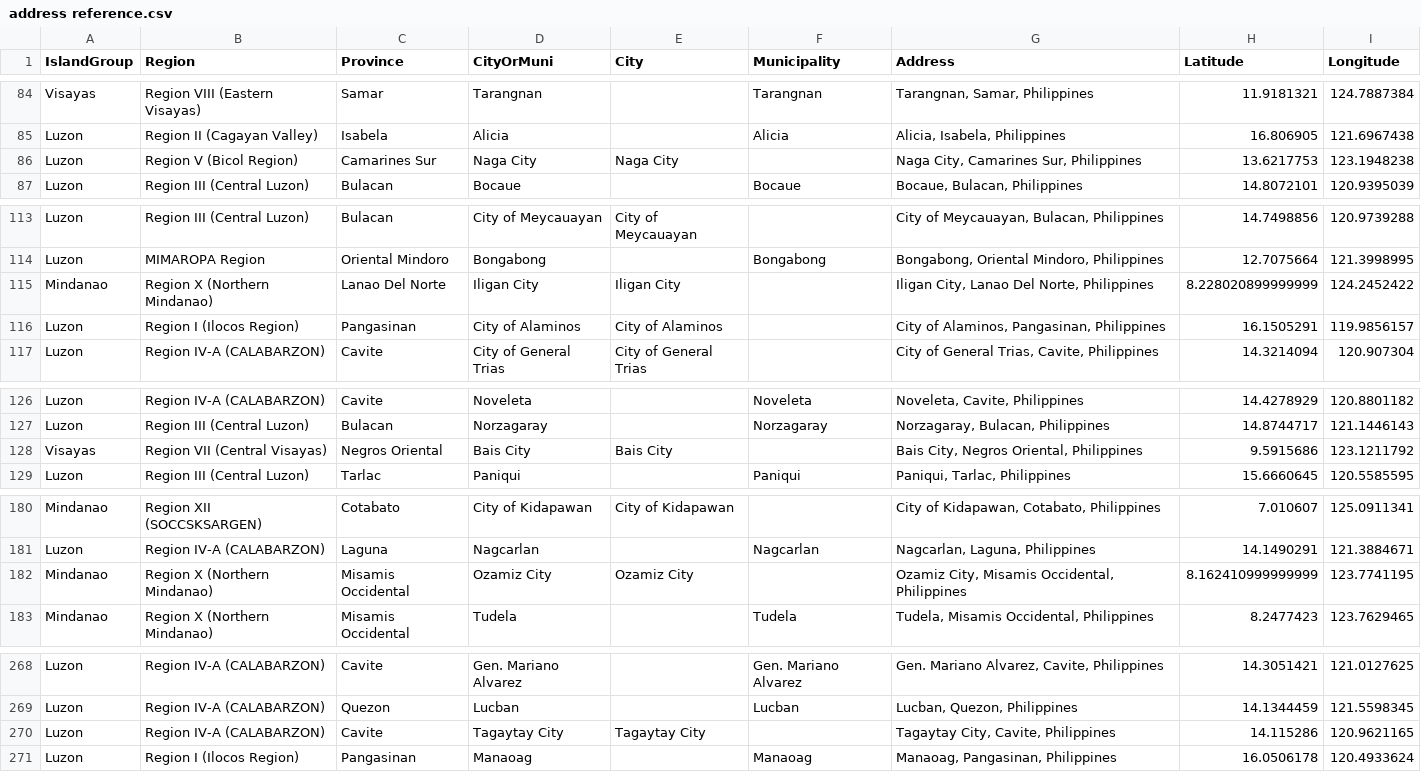
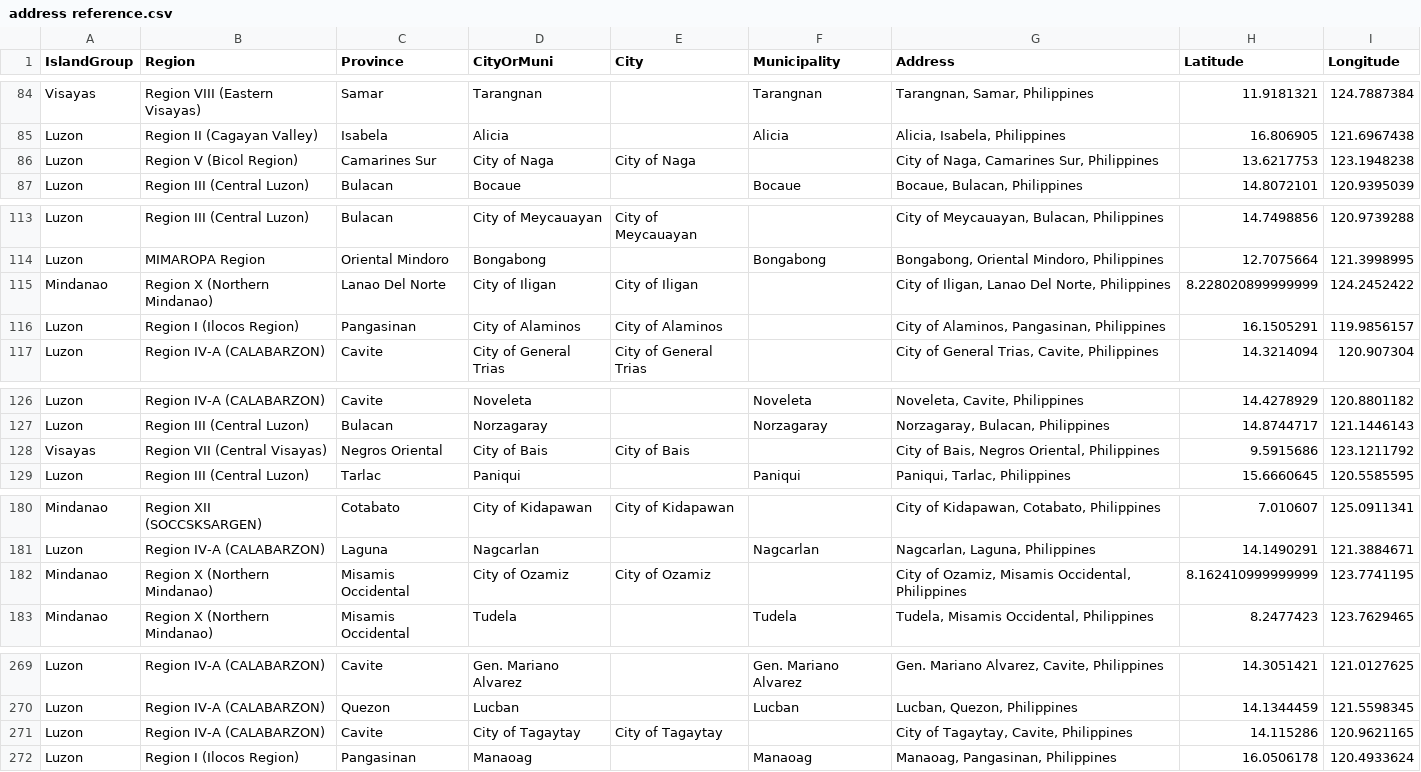
Before and after one commit to fsmosca/COVID-19-PH-dataset, a CSV file: doc/Others/address reference.csv, drawn as a sheet; only a part is shown, gaps mark what is left out; the diff covers the shown part only.

Commit message:
Update address reference.csv
* Update date: 2020-05-09
* Modify some place names like changing Naga City to City of Naga because, the latter is the official name.

```diff
--- a/doc/Others/address reference.csv
+++ b/doc/Others/address reference.csv
@@ -85,3 +85,3 @@ Visayas,Region VIII (Eastern Visayas),Samar,Tarangnan,,Tarangnan,"Tarangnan, Sam
 Luzon,Region II (Cagayan Valley),Isabela,Alicia,,Alicia,"Alicia, Isabela, Philippines",16.806905,121.6967438
-Luzon,Region V (Bicol Region),Camarines Sur,Naga City,Naga City,,"Naga City, Camarines Sur, Philippines",13.6217753,123.1948238
+Luzon,Region V (Bicol Region),Camarines Sur,City of Naga,City of Naga,,"City of Naga, Camarines Sur, Philippines",13.6217753,123.1948238
 Luzon,Region III (Central Luzon),Bulacan,Bocaue,,Bocaue,"Bocaue, Bulacan, Philippines",14.8072101,120.9395039
@@ -114,3 +114,3 @@ Luzon,Region III (Central Luzon),Bulacan,City of Meycauayan,City of Meycauayan,,
 Luzon,MIMAROPA Region,Oriental Mindoro,Bongabong,,Bongabong,"Bongabong, Oriental Mindoro, Philippines",12.7075664,121.3998995
-Mindanao,Region X (Northern Mindanao),Lanao Del Norte,Iligan City,Iligan City,,"Iligan City, Lanao Del Norte, Philippines",8.228020899999999,124.2452422
+Mindanao,Region X (Northern Mindanao),Lanao Del Norte,City of Iligan,City of Iligan,,"City of Iligan, Lanao Del Norte, Philippines",8.228020899999999,124.2452422
 Luzon,Region I (Ilocos Region),Pangasinan,City of Alaminos,City of Alaminos,,"City of Alaminos, Pangasinan, Philippines",16.1505291,119.9856157
@@ -127,3 +127,3 @@ Luzon,Region IV-A (CALABARZON),Cavite,Noveleta,,Noveleta,"Noveleta, Cavite, Phil
 Luzon,Region III (Central Luzon),Bulacan,Norzagaray,,Norzagaray,"Norzagaray, Bulacan, Philippines",14.8744717,121.1446143
-Visayas,Region VII (Central Visayas),Negros Oriental,Bais City,Bais City,,"Bais City, Negros Oriental, Philippines",9.5915686,123.1211792
+Visayas,Region VII (Central Visayas),Negros Oriental,City of Bais,City of Bais,,"City of Bais, Negros Oriental, Philippines",9.5915686,123.1211792
 Luzon,Region III (Central Luzon),Tarlac,Paniqui,,Paniqui,"Paniqui, Tarlac, Philippines",15.6660645,120.5585595
@@ -181,3 +181,3 @@ Mindanao,Region XII (SOCCSKSARGEN),Cotabato,City of Kidapawan,City of Kidapawan,
 Luzon,Region IV-A (CALABARZON),Laguna,Nagcarlan,,Nagcarlan,"Nagcarlan, Laguna, Philippines",14.1490291,121.3884671
-Mindanao,Region X (Northern Mindanao),Misamis Occidental,Ozamiz City,Ozamiz City,,"Ozamiz City, Misamis Occidental, Philippines",8.162410999999999,123.7741195
+Mindanao,Region X (Northern Mindanao),Misamis Occidental,City of Ozamiz,City of Ozamiz,,"City of Ozamiz, Misamis Occidental, Philippines",8.162410999999999,123.7741195
 Mindanao,Region X (Northern Mindanao),Misamis Occidental,Tudela,,Tudela,"Tudela, Misamis Occidental, Philippines",8.2477423,123.7629465
@@ -269,3 +270,3 @@ Luzon,Region IV-A (CALABARZON),Cavite,Gen. Mariano Alvarez,,Gen. Mariano Alvarez
 Luzon,Region IV-A (CALABARZON),Quezon,Lucban,,Lucban,"Lucban, Quezon, Philippines",14.1344459,121.5598345
-Luzon,Region IV-A (CALABARZON),Cavite,Tagaytay City,Tagaytay City,,"Tagaytay City, Cavite, Philippines",14.115286,120.9621165
+Luzon,Region IV-A (CALABARZON),Cavite,City of Tagaytay,City of Tagaytay,,"City of Tagaytay, Cavite, Philippines",14.115286,120.9621165
 Luzon,Region I (Ilocos Region),Pangasinan,Manaoag,,Manaoag,"Manaoag, Pangasinan, Philippines",16.0506178,120.4933624
```
Also changed, not shown: 2 added rows, 1 removed row and 113 edited cells elsewhere in this file.
